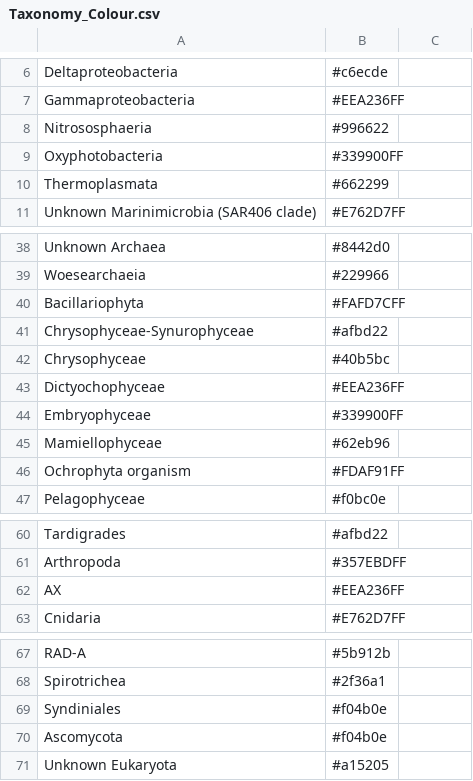
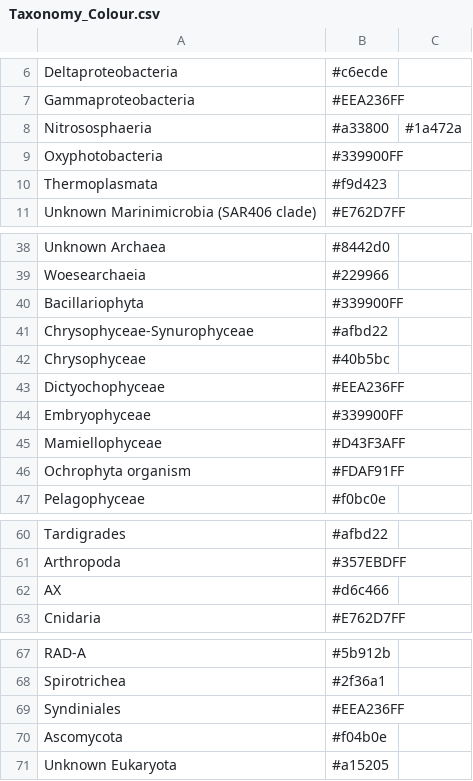
Before and after one commit to dermilke/ExCom, a CSV file: Data/Colors/Taxonomy_Colour.csv, drawn as a sheet; only a part is shown, gaps mark what is left out; the diff covers the shown part only.

```diff
--- a/Data/Colors/Taxonomy_Colour.csv
+++ b/Data/Colors/Taxonomy_Colour.csv
@@ -8 +8 @@ Gammaproteobacteria,#EEA236FF
-Nitrososphaeria,#996622
+Nitrososphaeria,#a33800,#1a472a
@@ -10 +10 @@ Oxyphotobacteria,#339900FF
-Thermoplasmata,#662299
+Thermoplasmata,#f9d423,
@@ -40 +40 @@ Woesearchaeia,#229966
-Bacillariophyta,#FAFD7CFF
+Bacillariophyta,#339900FF,
@@ -45 +45 @@ Embryophyceae,#339900FF
-Mamiellophyceae,#62eb96
+Mamiellophyceae,#D43F3AFF,
@@ -62 +62 @@ Arthropoda,#357EBDFF
-AX,#EEA236FF
+AX,#d6c466,
@@ -69 +69 @@ Spirotrichea,#2f36a1
-Syndiniales,#f04b0e
+Syndiniales,#EEA236FF,
```
Also changed, not shown: 25 added rows and 1 edited cell elsewhere in this file, 2 other files.
